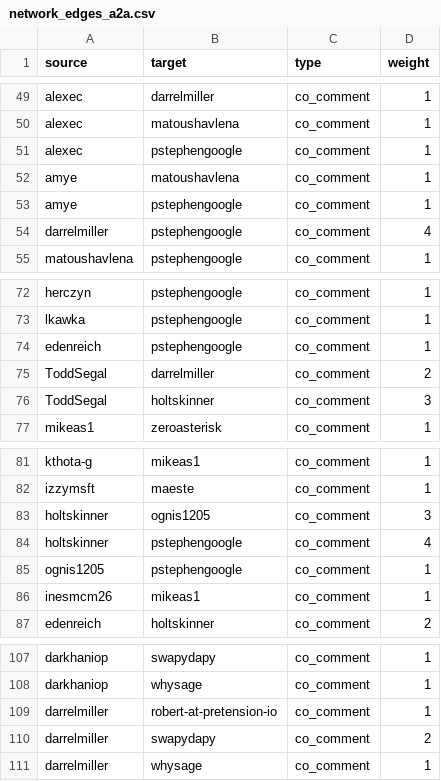
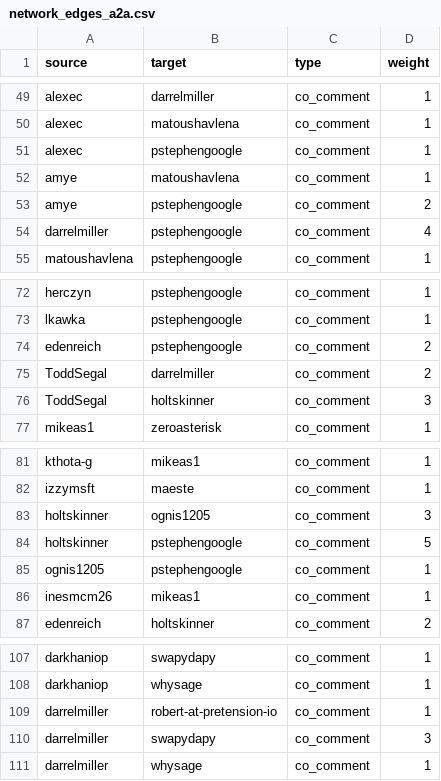
Before and after one commit to kl41r3/erc8004-a2a-case-study, a CSV file: analysis/network_edges_a2a.csv, drawn as a sheet; only a part is shown, gaps mark what is left out; the diff covers the shown part only.

```diff
--- a/analysis/network_edges_a2a.csv
+++ b/analysis/network_edges_a2a.csv
@@ -52,3 +52,3 @@ alexec,pstephengoogle,co_comment,1
 amye,matoushavlena,co_comment,1
-amye,pstephengoogle,co_comment,1
+amye,pstephengoogle,co_comment,2
 darrelmiller,pstephengoogle,co_comment,4
@@ -73,3 +73,3 @@ herczyn,pstephengoogle,co_comment,1
 lkawka,pstephengoogle,co_comment,1
-edenreich,pstephengoogle,co_comment,1
+edenreich,pstephengoogle,co_comment,2
 ToddSegal,darrelmiller,co_comment,2
@@ -83,3 +83,3 @@ izzymsft,maeste,co_comment,1
 holtskinner,ognis1205,co_comment,3
-holtskinner,pstephengoogle,co_comment,4
+holtskinner,pstephengoogle,co_comment,5
 ognis1205,pstephengoogle,co_comment,1
@@ -109,3 +109,3 @@ darkhaniop,whysage,co_comment,1
 darrelmiller,robert-at-pretension-io,co_comment,1
-darrelmiller,swapydapy,co_comment,2
+darrelmiller,swapydapy,co_comment,3
 darrelmiller,whysage,co_comment,1
```
Also changed, not shown: 5 added rows and 5 edited cells elsewhere in this file, analysis/network_edges_erc8004.csv, analysis/network_nodes_a2a.csv, 35 other files.
